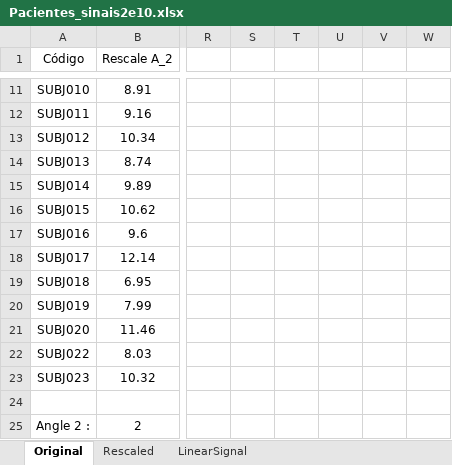
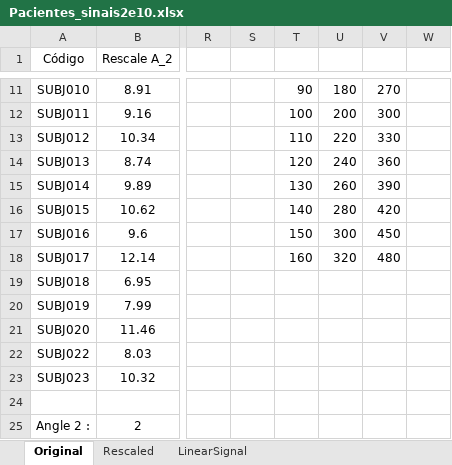
Before and after one commit to yurirtonin/bachelors-thesis, an Excel workbook: Other files/Pacientes_sinais2e10.xlsx, sheet Original, drawn as a sheet; only a part is shown, gaps mark what is left out; values as stored, in another font and other column widths than the file's, no borders; charts and pictures and table styles not drawn; the diff covers the shown part only; the diff names each change by its address in the sheet, - before the commit and + after, or states it on an @@ line.

```diff
--- a/Other files/Pacientes_sinais2e10.xlsx (sheet Original)
+++ b/Other files/Pacientes_sinais2e10.xlsx (sheet Original)
-T11: (empty)
+T11: 90
-U11: (empty)
+U11: 180
-V11: (empty)
+V11: 270
-T12: (empty)
+T12: 100
-U12: (empty)
+U12: 200
-V12: (empty)
+V12: 300
-T13: (empty)
+T13: 110
-U13: (empty)
+U13: 220
-V13: (empty)
+V13: 330
-T14: (empty)
+T14: 120
-U14: (empty)
+U14: 240
-V14: (empty)
+V14: 360
-T15: (empty)
+T15: 130
-U15: (empty)
+U15: 260
-V15: (empty)
+V15: 390
-T16: (empty)
+T16: 140
-U16: (empty)
+U16: 280
-V16: (empty)
+V16: 420
-T17: (empty)
+T17: 150
-U17: (empty)
+U17: 300
-V17: (empty)
+V17: 450
-T18: (empty)
+T18: 160
-U18: (empty)
+U18: 320
-V18: (empty)
+V18: 480
```
Also changed, not shown: 31 edited cells elsewhere in this sheet, sheet Rescaled, charts or pictures, 24 other files.
